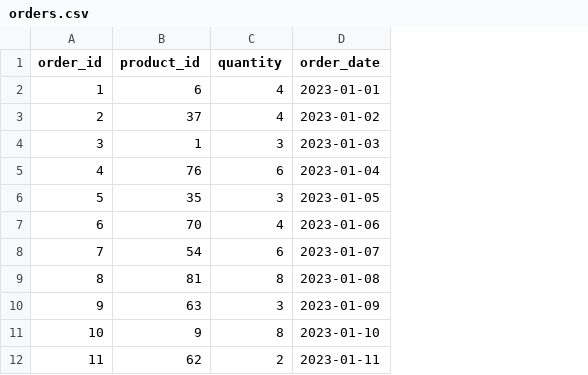
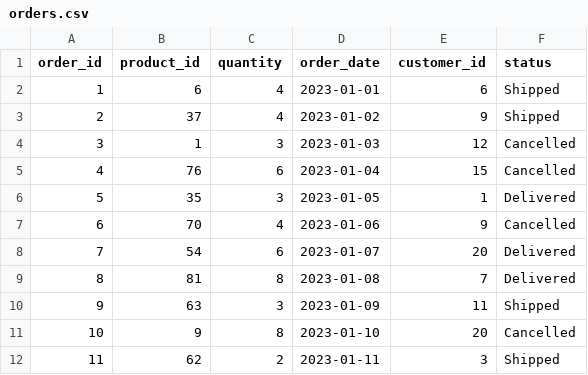
Before and after one commit to destiratnakomala/rename-django, a CSV file: backend/core/data/orders.csv, drawn as a sheet; only a part is shown; the diff names each change by its address in the sheet, - before the commit and + after, or states it on an @@ line.

Commit message:
manipulation-data

```diff
--- a/backend/core/data/orders.csv
+++ b/backend/core/data/orders.csv
+column E (customer_id), rows 2-12: 6 | 9 | 12 | 15 | 1 | 9 | 20 | 7 | 11 | 20 | 3
+column F (status), rows 2-12: Shipped | Shipped | Cancelled | Cancelled | Delivered | Cancelled | Delivered | Delivered | Shipped | Cancelled | Shipped
```
Also changed, not shown: backend/core/data/supply.csv, 12 other files.
